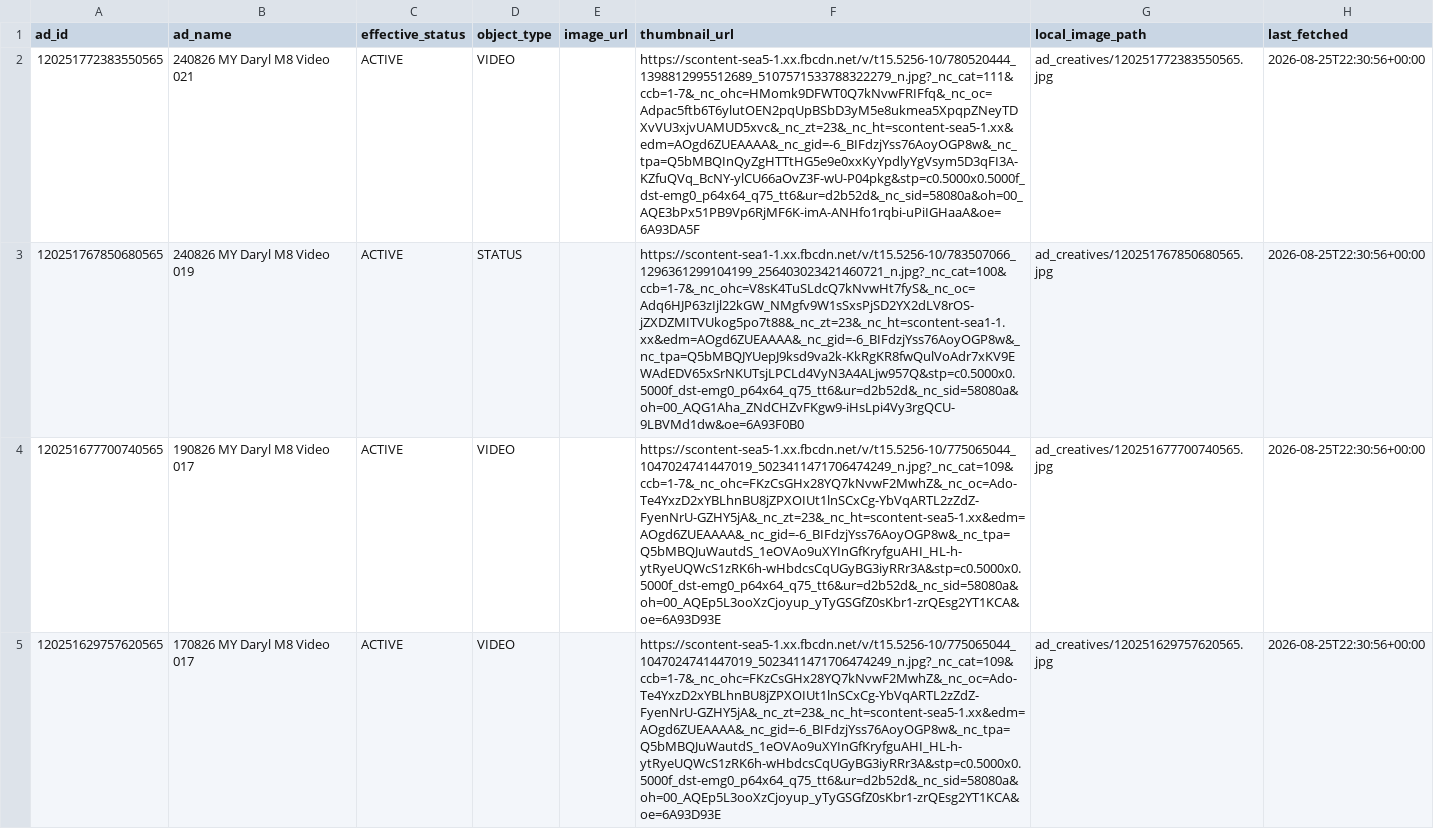
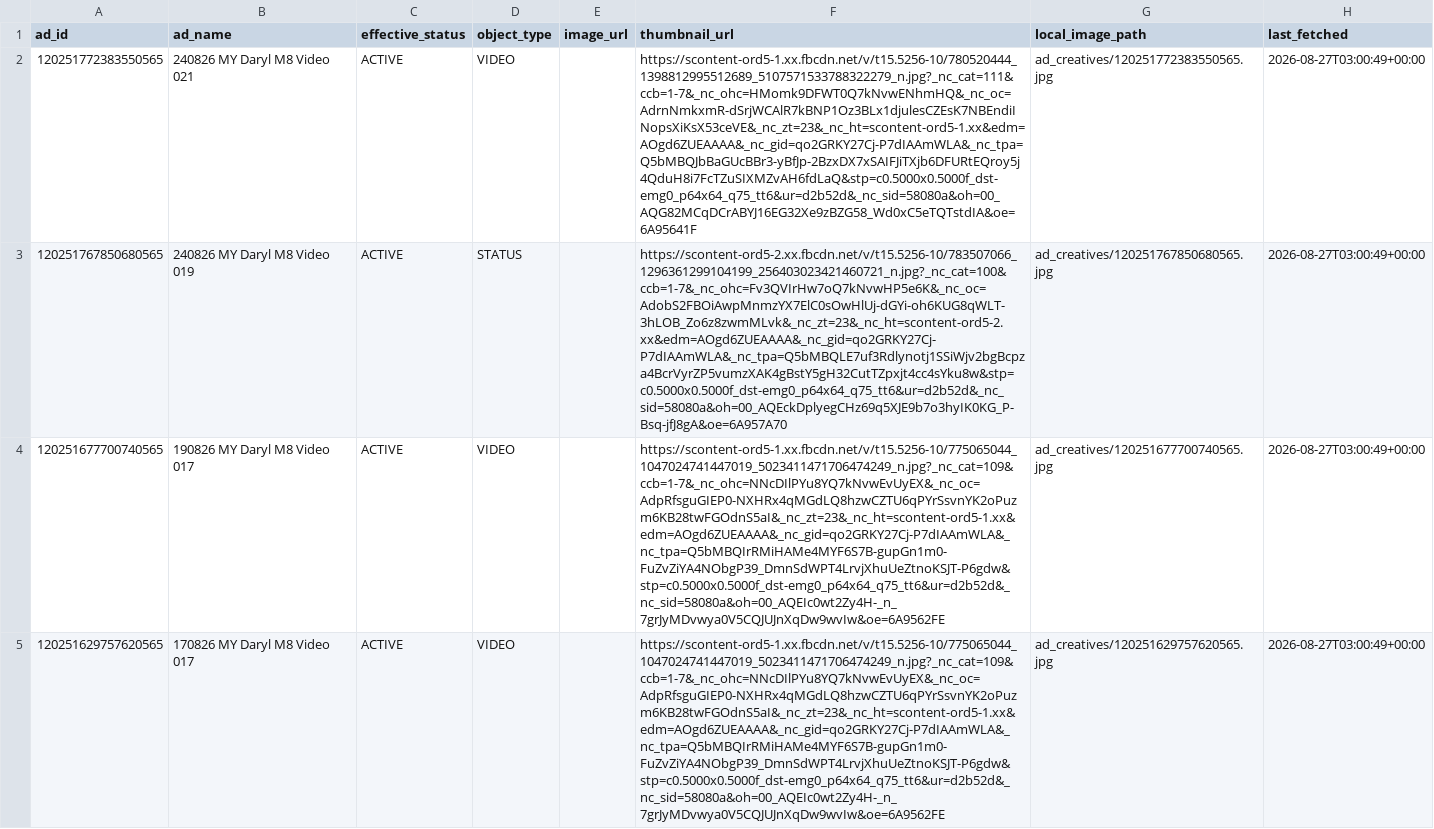
Before and after one commit to Sornphert/Movexercise8-analytics, a CSV file: data/meta_ad_creatives.csv, drawn as a sheet; only a part is shown; the diff covers the shown part only; the diff names each change by its address in the sheet, - before the commit and + after, or states it on an @@ line.

```diff
--- a/data/meta_ad_creatives.csv
+++ b/data/meta_ad_creatives.csv
-F2 (thumbnail_url): https://scontent-sea5-1.xx.fbcdn.net/v/t15.5256-10/780520444_1398812995512689_5107571533788322279_n.jpg?_nc_cat=111&ccb=1-7&_nc_ohc=HMomk9DFWT0Q7kNvwFRIFfq&_nc_oc=Adpac5ftb6T6ylutOEN2pqUpBSbD3yM5e8ukmea5XpqpZNeyTDXvVU3xjvUAMUD5xvc&_nc_zt=23&_nc_ht=scontent-sea5-1.xx&edm=AOgd6ZUEAAAA&_nc_gid=-6_BIFdzjYss76AoyOGP8w&_nc_tpa=Q5bMBQInQyZgHTTtHG5e9e0xxKyYpdlyYgVsym5D3qFI3A-KZfuQVq_BcNY-ylCU66aOvZ3F-wU-P04pkg&stp=c0.5000x0.5000f_dst-emg0_p64x64_q75_tt6&ur=d2b52d&_nc_sid=58080a&oh=00_AQE3bPx51PB9Vp6RjMF6K-imA-ANHfo1rqbi-uPiIGHaaA&oe=6A93DA5F
+F2 (thumbnail_url): https://scontent-ord5-1.xx.fbcdn.net/v/t15.5256-10/780520444_1398812995512689_5107571533788322279_n.jpg?_nc_cat=111&ccb=1-7&_nc_ohc=HMomk9DFWT0Q7kNvwENhmHQ&_nc_oc=AdrnNmkxmR-dSrjWCAlR7kBNP1Oz3BLx1djulesCZEsK7NBEndiINopsXiKsX53ceVE&_nc_zt=23&_nc_ht=scontent-ord5-1.xx&edm=AOgd6ZUEAAAA&_nc_gid=qo2GRKY27Cj-P7dIAAmWLA&_nc_tpa=Q5bMBQJbBaGUcBBr3-yBfJp-2BzxDX7xSAIFJiTXjb6DFURtEQroy5j4QduH8i7FcTZuSIXMZvAH6fdLaQ&stp=c0.5000x0.5000f_dst-emg0_p64x64_q75_tt6&ur=d2b52d&_nc_sid=58080a&oh=00_AQG82MCqDCrABYJ16EG32Xe9zBZG58_Wd0xC5eTQTstdIA&oe=6A95641F
-H2:H5 (last_fetched): 2026-08-25T22:30:56+00:00
+H2:H5 (last_fetched): 2026-08-27T03:00:49+00:00
-F3 (thumbnail_url): https://scontent-sea1-1.xx.fbcdn.net/v/t15.5256-10/783507066_1296361299104199_256403023421460721_n.jpg?_nc_cat=100&ccb=1-7&_nc_ohc=V8sK4TuSLdcQ7kNvwHt7fyS&_nc_oc=Adq6HJP63zIjl22kGW_NMgfv9W1sSxsPjSD2YX2dLV8rOS-jZXDZMITVUkog5po7t88&_nc_zt=23&_nc_ht=scontent-sea1-1.xx&edm=AOgd6ZUEAAAA&_nc_gid=-6_BIFdzjYss76AoyOGP8w&_nc_tpa=Q5bMBQJYUepJ9ksd9va2k-KkRgKR8fwQulVoAdr7xKV9EWAdEDV65xSrNKUTsjLPCLd4VyN3A4ALjw957Q&stp=c0.5000x0.5000f_dst-emg0_p64x64_q75_tt6&ur=d2b52d&_nc_sid=58080a&oh=00_AQG1Aha_ZNdCHZvFKgw9-iHsLpi4Vy3rgQCU-9LBVMd1dw&oe=6A93F0B0
+F3 (thumbnail_url): https://scontent-ord5-2.xx.fbcdn.net/v/t15.5256-10/783507066_1296361299104199_256403023421460721_n.jpg?_nc_cat=100&ccb=1-7&_nc_ohc=Fv3QVIrHw7oQ7kNvwHP5e6K&_nc_oc=AdobS2FBOiAwpMnmzYX7ElC0sOwHlUj-dGYi-oh6KUG8qWLT-3hLOB_Zo6z8zwmMLvk&_nc_zt=23&_nc_ht=scontent-ord5-2.xx&edm=AOgd6ZUEAAAA&_nc_gid=qo2GRKY27Cj-P7dIAAmWLA&_nc_tpa=Q5bMBQLE7uf3Rdlynotj1SSiWjv2bgBcpza4BcrVyrZP5vumzXAK4gBstY5gH32CutTZpxjt4cc4sYku8w&stp=c0.5000x0.5000f_dst-emg0_p64x64_q75_tt6&ur=d2b52d&_nc_sid=58080a&oh=00_AQEckDplyegCHz69q5XJE9b7o3hyIK0KG_P-Bsq-jfJ8gA&oe=6A957A70
-F4:F5 (thumbnail_url): https://scontent-sea5-1.xx.fbcdn.net/v/t15.5256-10/775065044_1047024741447019_5023411471706474249_n.jpg?_nc_cat=109&ccb=1-7&_nc_ohc=FKzCsGHx28YQ7kNvwF2MwhZ&_nc_oc=Ado-Te4YxzD2xYBLhnBU8jZPXOIUt1lnSCxCg-YbVqARTL2zZdZ-FyenNrU-GZHY5jA&_nc_zt=23&_nc_ht=scontent-sea5-1.xx&edm=AOgd6ZUEAAAA&_nc_gid=-6_BIFdzjYss76AoyOGP8w&_nc_tpa=Q5bMBQJuWautdS_1eOVAo9uXYInGfKryfguAHI_HL-h-ytRyeUQWcS1zRK6h-wHbdcsCqUGyBG3iyRRr3A&stp=c0.5000x0.5000f_dst-emg0_p64x64_q75_tt6&ur=d2b52d&_nc_sid=58080a&oh=00_AQEp5L3ooXzCjoyup_yTyGSGfZ0sKbr1-zrQEsg2YT1KCA&oe=6A93D93E
+F4:F5 (thumbnail_url): https://scontent-ord5-1.xx.fbcdn.net/v/t15.5256-10/775065044_1047024741447019_5023411471706474249_n.jpg?_nc_cat=109&ccb=1-7&_nc_ohc=NNcDIlPYu8YQ7kNvwEvUyEX&_nc_oc=AdpRfsguGIEP0-NXHRx4qMGdLQ8hzwCZTU6qPYrSsvnYK2oPuzm6KB28twFGOdnS5aI&_nc_zt=23&_nc_ht=scontent-ord5-1.xx&edm=AOgd6ZUEAAAA&_nc_gid=qo2GRKY27Cj-P7dIAAmWLA&_nc_tpa=Q5bMBQIrRMiHAMe4MYF6S7B-gupGn1m0-FuZvZiYA4NObgP39_DmnSdWPT4LrvjXhuUeZtnoKSJT-P6gdw&stp=c0.5000x0.5000f_dst-emg0_p64x64_q75_tt6&ur=d2b52d&_nc_sid=58080a&oh=00_AQEIc0wt2Zy4H-_n_7grJyMDvwya0V5CQJUJnXqDw9wvIw&oe=6A9562FE
```
Also changed, not shown: 8 edited cells elsewhere in this file, data/meta_ads.csv, 1 other file.
